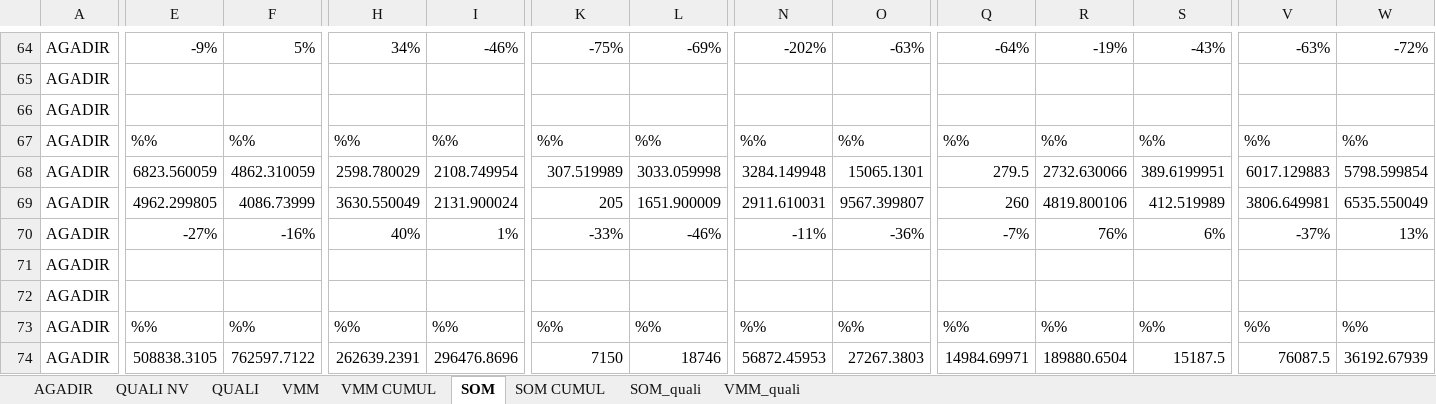
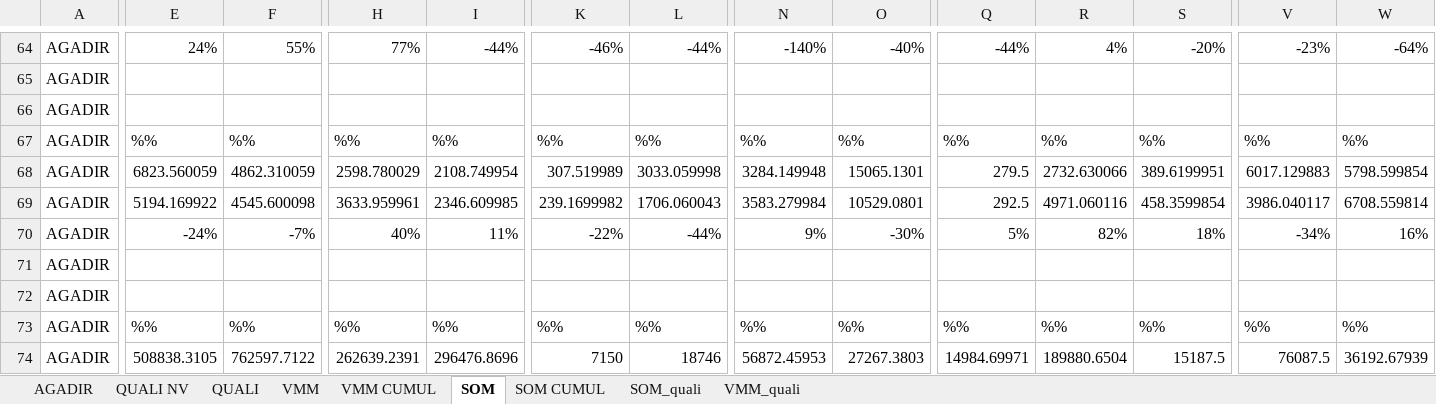
Before and after one commit to guostonline/dashboard_fdv, an Excel workbook: excel/finale.xlsx, sheet SOM, drawn as a sheet; only a part is shown, gaps mark what is left out; values as stored, in another font and other column widths than the file's, no borders; removed rows and columns are numbered as before the commit, all else as after; rows hold the shown columns only; the diff covers the shown part only; the diff names each change by its address in the sheet, - before the commit and + after, or states it on an @@ line.

```diff
--- a/excel/finale.xlsx (sheet SOM)
+++ b/excel/finale.xlsx (sheet SOM)
-E64: -9%
+E64: 24%
-F64: 5%
+F64: 55%
-H64: 34%
+H64: 77%
-I64: -46%
+I64: -44%
-K64: -75%
+K64: -46%
-L64: -69%
+L64: -44%
-N64: -202%
+N64: -140%
-O64: -63%
+O64: -40%
-Q64: -64%
+Q64: -44%
-R64: -19%
+R64: 4%
-S64: -43%
+S64: -20%
-V64: -63%
+V64: -23%
-W64: -72%
+W64: -64%
-row 69: AGADIR | 4962.299805 | 4086.73999 | 3630.550049 | 2131.900024 | 205 | 1651.900009 | 2911.610031 | 9567.399807 | 260 | 4819.800106 | 412.519989 | 3806.649981 | 6535.550049
+row 69: AGADIR | 5194.169922 | 4545.600098 | 3633.959961 | 2346.609985 | 239.1699982 | 1706.060043 | 3583.279984 | 10529.0801 | 292.5 | 4971.060116 | 458.3599854 | 3986.040117 | 6708.559814
-E70: -27%
+E70: -24%
-F70: -16%
+F70: -7%
-I70: 1%
+I70: 11%
-K70: -33%
+K70: -22%
-L70: -46%
+L70: -44%
-N70: -11%
+N70: 9%
-O70: -36%
+O70: -30%
-Q70: -7%
+Q70: 5%
-R70: 76%
+R70: 82%
-S70: 6%
+S70: 18%
-V70: -37%
+V70: -34%
-W70: 13%
+W70: 16%
```
Also changed, not shown: 5 added rows, 5 removed rows and 332 edited cells elsewhere in this sheet, sheet AGADIR, sheet VMM, sheet VMM CUMUL, sheet SOM CUMUL, sheet QUALI NV, 9 other files.
